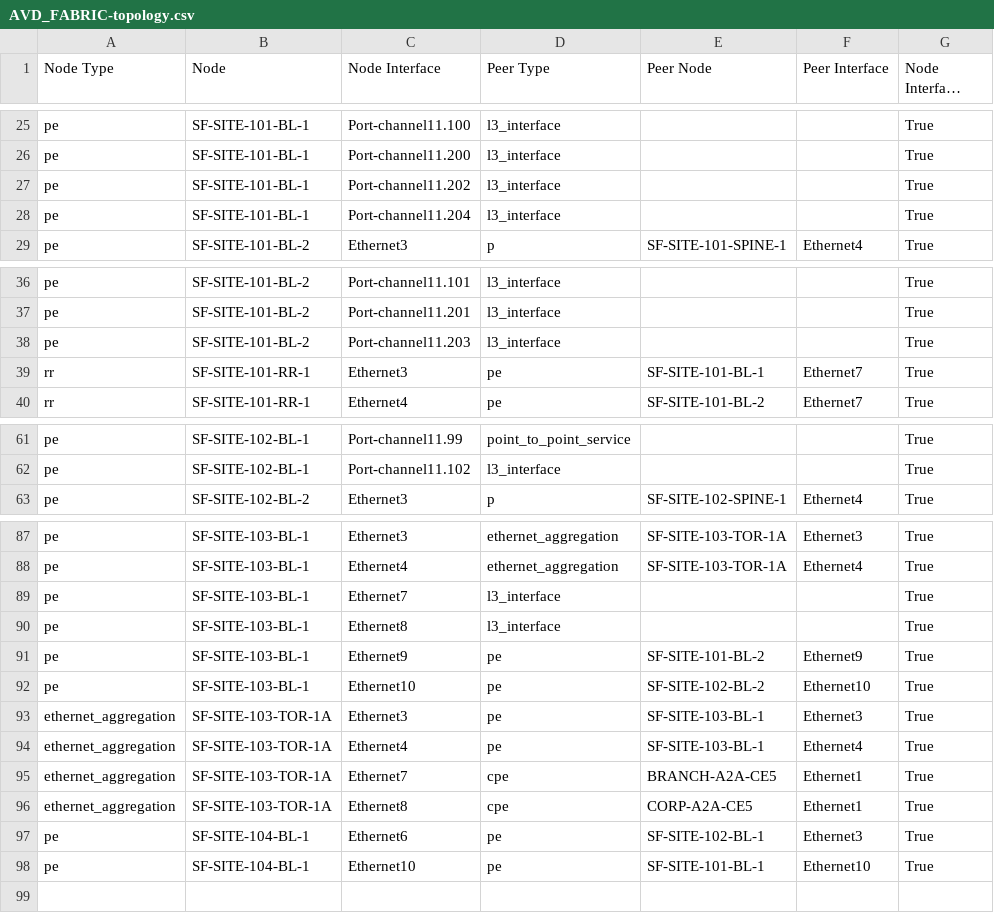
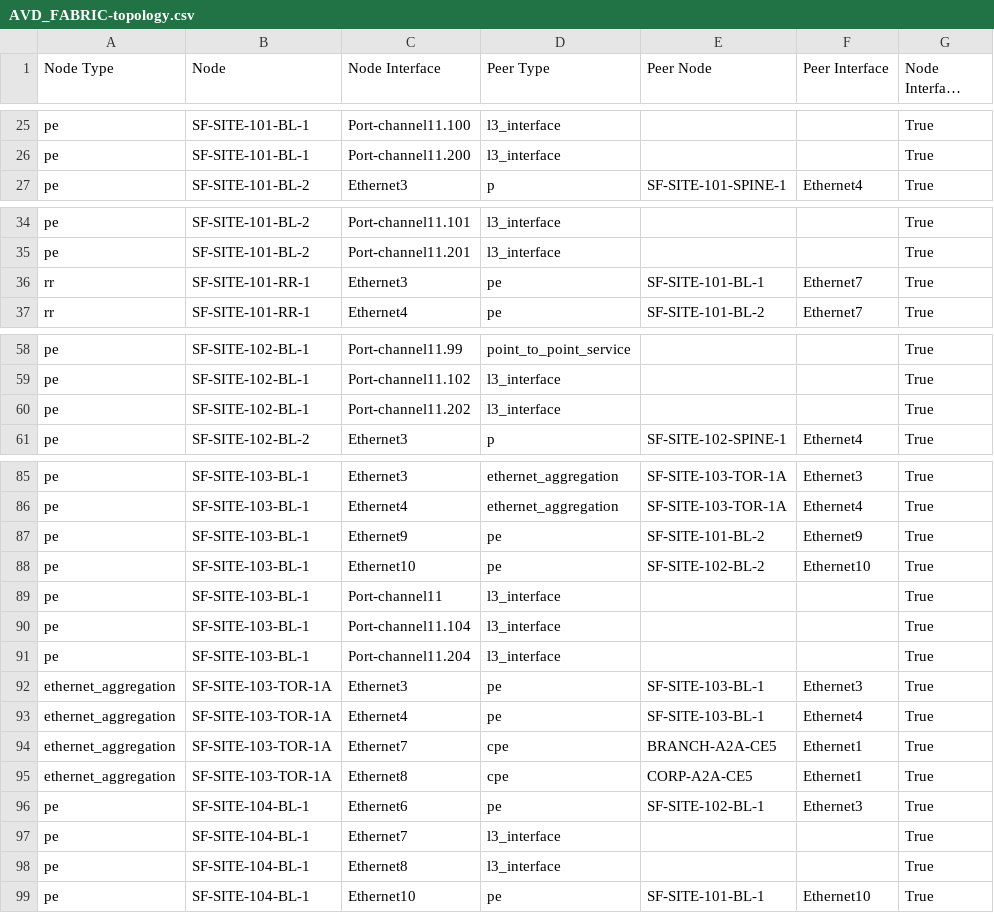
Before and after one commit to dkeitaarista/EDJSFAVDPOC, a CSV file: inventory/MPLS_network/documentation/fabric/AVD_FABRIC-topology.csv, drawn as a sheet; only a part is shown, gaps mark what is left out; long unchanged cells end in …; the diff covers the shown part only.

```diff
--- a/inventory/MPLS_network/documentation/fabric/AVD_FABRIC-topology.csv
+++ b/inventory/MPLS_network/documentation/fabric/AVD_FABRIC-topology.csv
@@ -26,4 +26,2 @@ pe,SF-SITE-101-BL-1,Port-channel11.100,l3_interface,,,True
 pe,SF-SITE-101-BL-1,Port-channel11.200,l3_interface,,,True
-pe,SF-SITE-101-BL-1,Port-channel11.202,l3_interface,,,True
-pe,SF-SITE-101-BL-1,Port-channel11.204,l3_interface,,,True
 pe,SF-SITE-101-BL-2,Ethernet3,p,SF-SITE-101-SPINE-1,Ethernet4,True
@@ -37,3 +35,2 @@ pe,SF-SITE-101-BL-2,Port-channel11.101,l3_interface,,,True
 pe,SF-SITE-101-BL-2,Port-channel11.201,l3_interface,,,True
-pe,SF-SITE-101-BL-2,Port-channel11.203,l3_interface,,,True
 rr,SF-SITE-101-RR-1,Ethernet3,pe,SF-SITE-101-BL-1,Ethernet7,True
@@ -62,2 +59,3 @@ pe,SF-SITE-102-BL-1,Port-channel11.99,point_to_point_service,,,True
 pe,SF-SITE-102-BL-1,Port-channel11.102,l3_interface,,,True
+pe,SF-SITE-102-BL-1,Port-channel11.202,l3_interface,,,True
 pe,SF-SITE-102-BL-2,Ethernet3,p,SF-SITE-102-SPINE-1,Ethernet4,True
@@ -88,6 +86,7 @@ pe,SF-SITE-103-BL-1,Ethernet3,ethernet_aggregation,SF-SITE-103-TOR-1A,Ethernet3,
 pe,SF-SITE-103-BL-1,Ethernet4,ethernet_aggregation,SF-SITE-103-TOR-1A,Ethernet4,True
-pe,SF-SITE-103-BL-1,Ethernet7,l3_interface,,,True
-pe,SF-SITE-103-BL-1,Ethernet8,l3_interface,,,True
 pe,SF-SITE-103-BL-1,Ethernet9,pe,SF-SITE-101-BL-2,Ethernet9,True
 pe,SF-SITE-103-BL-1,Ethernet10,pe,SF-SITE-102-BL-2,Ethernet10,True
+pe,SF-SITE-103-BL-1,Port-channel11,l3_interface,,,True
+pe,SF-SITE-103-BL-1,Port-channel11.104,l3_interface,,,True
+pe,SF-SITE-103-BL-1,Port-channel11.204,l3_interface,,,True
 ethernet_aggregation,SF-SITE-103-TOR-1A,Ethernet3,pe,SF-SITE-103-BL-1,Ethernet3,True
@@ -97,2 +96,4 @@ ethernet_aggregation,SF-SITE-103-TOR-1A,Ethernet8,cpe,CORP-A2A-CE5,Ethernet1,Tru
 pe,SF-SITE-104-BL-1,Ethernet6,pe,SF-SITE-102-BL-1,Ethernet3,True
+pe,SF-SITE-104-BL-1,Ethernet7,l3_interface,,,True
+pe,SF-SITE-104-BL-1,Ethernet8,l3_interface,,,True
 pe,SF-SITE-104-BL-1,Ethernet10,pe,SF-SITE-101-BL-1,Ethernet10,True
```
Also changed, not shown: 1 edited cell elsewhere in this file, 54 other files.
